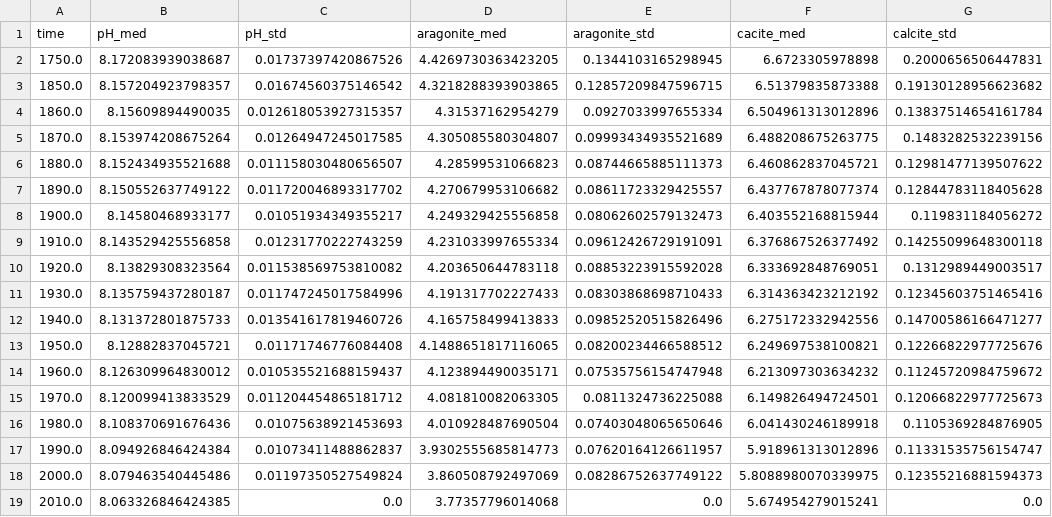
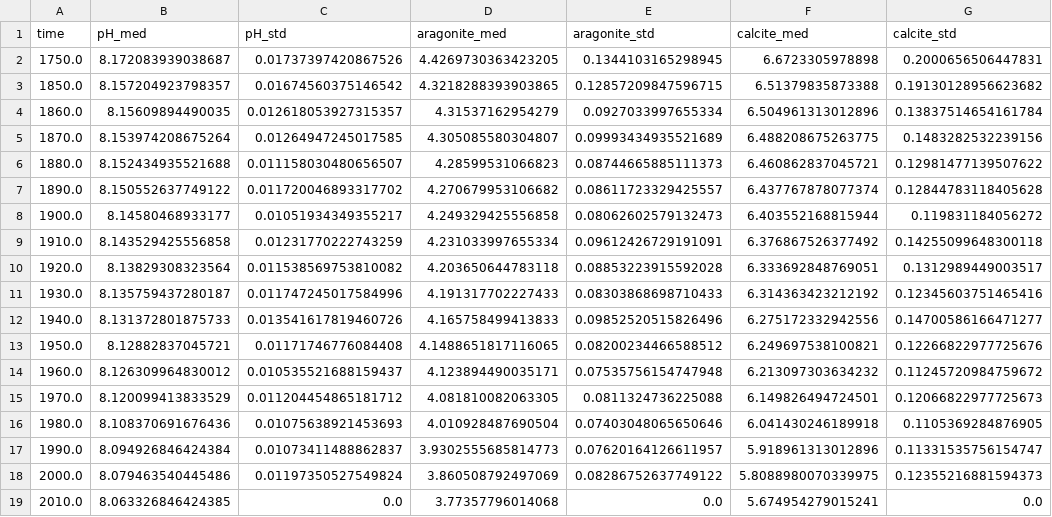
Before and after one commit to sandyherho/ct-ocean-acid-proj, a CSV file: data/processed/temporal/historical.csv, drawn as a sheet.

Commit message:
time series plots

```diff
--- a/data/processed/temporal/historical.csv
+++ b/data/processed/temporal/historical.csv
@@ -1,2 +1,2 @@
-time,pH_med,pH_std,aragonite_med,aragonite_std,cacite_med,calcite_std
+time,pH_med,pH_std,aragonite_med,aragonite_std,calcite_med,calcite_std
 1750.0,8.172083939038687,0.01737397420867526,4.4269730363423205,0.1344103165298945,6.6723305978898,0.2000656506447831
```
Also changed, not shown: data/processed/temporal/ssp119.csv, data/processed/temporal/ssp126.csv, 30 other files.
